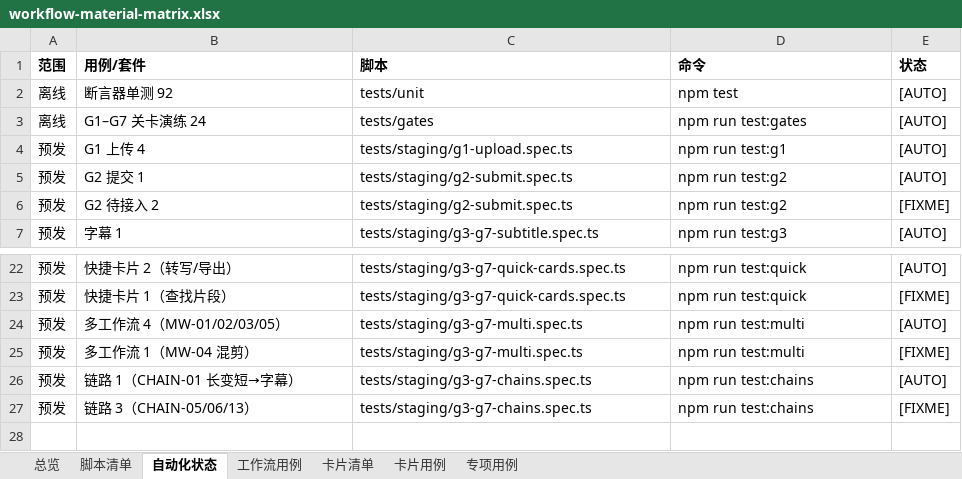
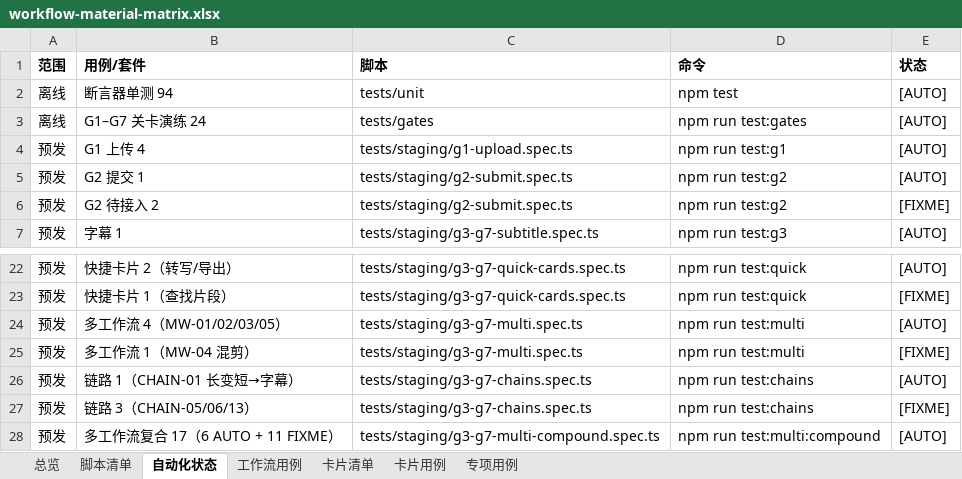
Before and after one commit to yabin-93/test-cinlink, an Excel workbook: docs/design-cases/workflow-material-matrix.xlsx, sheet 自动化状态, drawn as a sheet; only a part is shown, gaps mark what is left out; values as stored, in another font and other column widths than the file's, no borders; the diff names each change by its address in the sheet, - before the commit and + after, or states it on an @@ line.

Commit message:
test: 新增多工作流复合 17 条脚本（6 启用 + 11 fixme）

```diff
--- a/docs/design-cases/workflow-material-matrix.xlsx (sheet 自动化状态)
+++ b/docs/design-cases/workflow-material-matrix.xlsx (sheet 自动化状态)
-B2 (用例/套件): 断言器单测 92
+B2 (用例/套件): 断言器单测 94
+row 28: 预发 | 多工作流复合 17（6 AUTO + 11 FIXME） | tests/staging/g3-g7-multi-compound.spec.ts | npm run test:multi:compound | [AUTO]
```
Also changed, not shown: sheet 工作流用例, sheet 总览, 5 other files.
